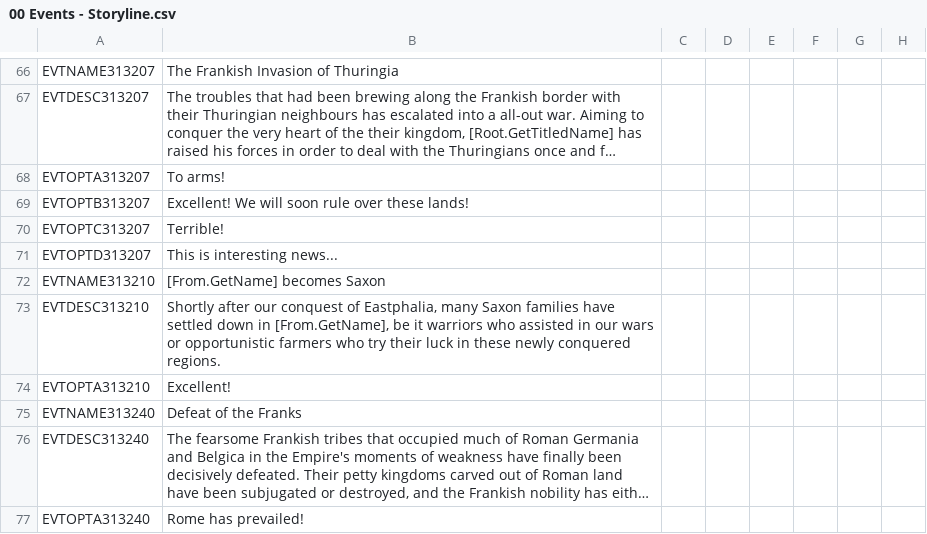
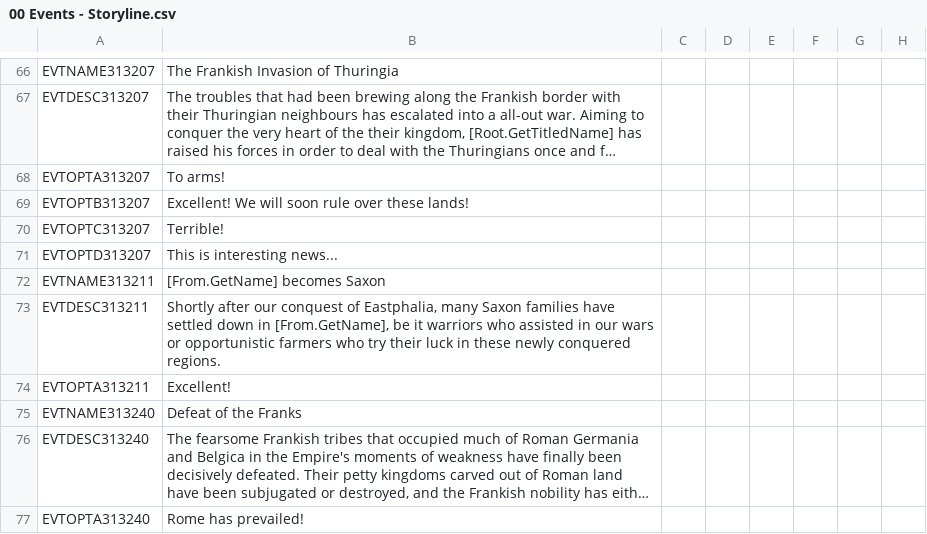
Before and after one commit to DC123456789/Britannia---The-Winter-King, a CSV file: Britannia/localisation/00 Events - Storyline.csv, drawn as a sheet; only a part is shown, gaps mark what is left out; long unchanged cells end in …; the diff names each change by its address in the sheet, - before the commit and + after, or states it on an @@ line.

```diff
--- a/Britannia/localisation/00 Events - Storyline.csv
+++ b/Britannia/localisation/00 Events - Storyline.csv
-A72: EVTNAME313210
+A72: EVTNAME313211
-A73: EVTDESC313210
+A73: EVTDESC313211
-A74: EVTOPTA313210
+A74: EVTOPTA313211
```
Also changed, not shown: Britannia/localisation/00 Events - Titular Titles.csv, Britannia/localisation/00 Titles - EKD.csv, 15 other files.
